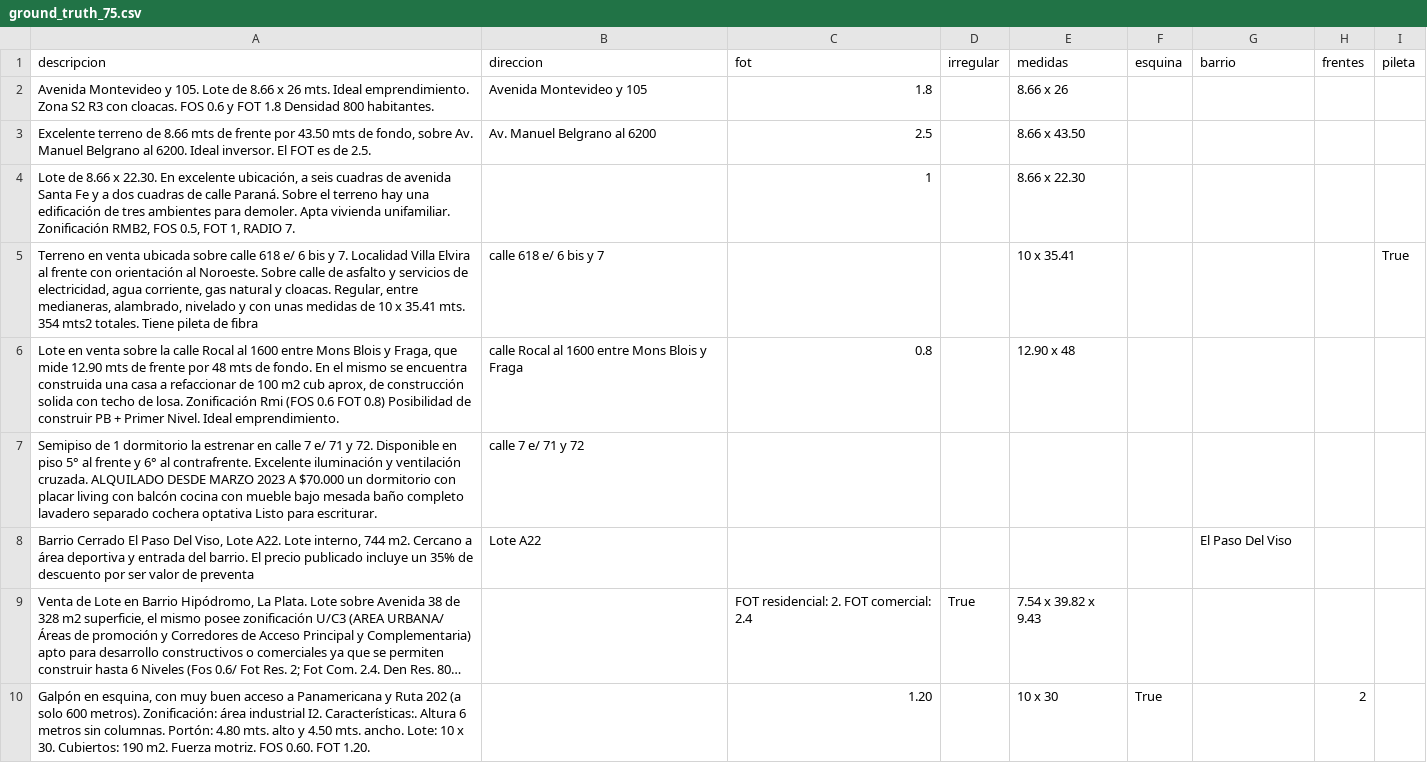
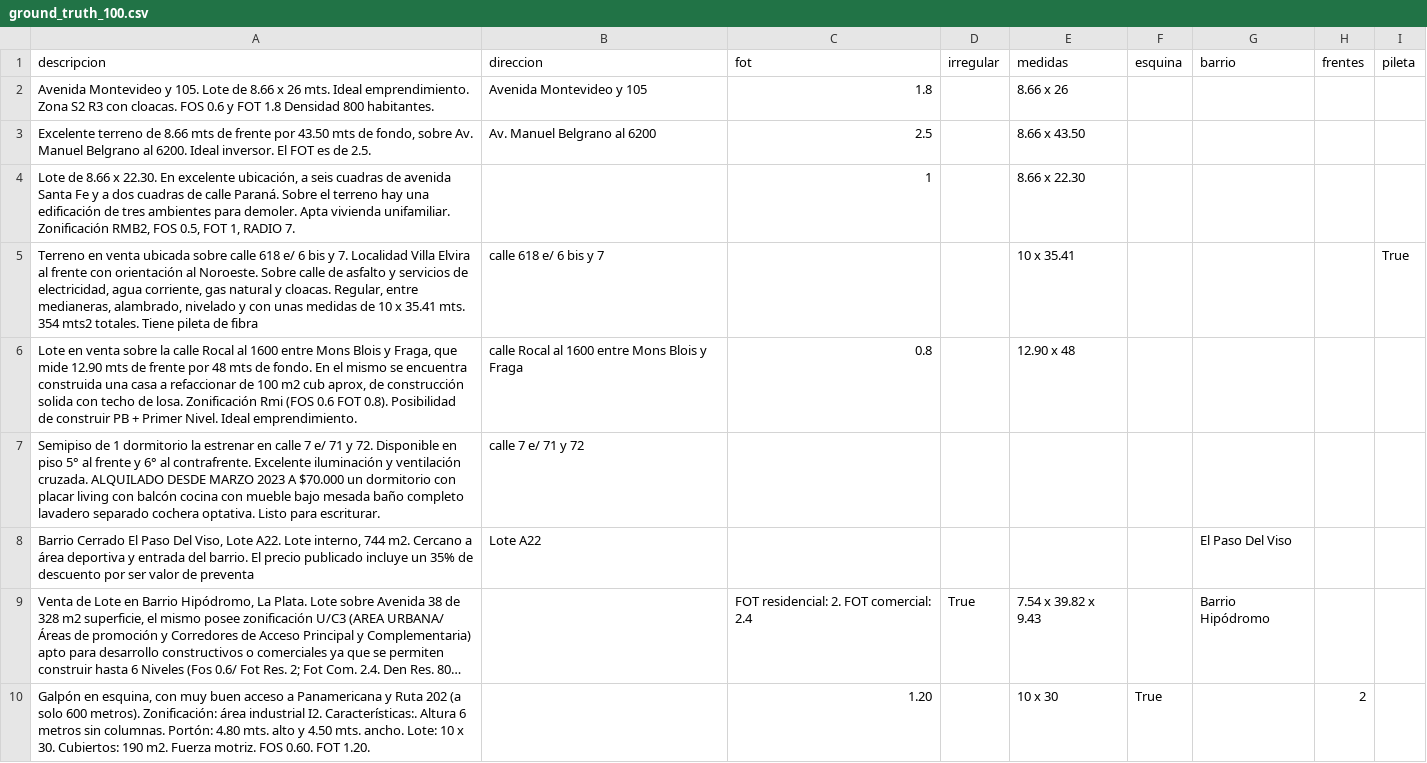
Before and after one commit to tanevitch/PPS-NER, a CSV file: ground_truth_100.csv (was ground_truth_75.csv), drawn as a sheet; only a part is shown; long unchanged cells end in …; the diff covers the shown part only; the diff names each change by its address in the sheet, - before the commit and + after, or states it on an @@ line.

```diff
--- a/ground_truth_75.csv
+++ b/ground_truth_100.csv
-A6 (descripcion): …0.6 FOT 0.8) Posibilidad de…
+A6 (descripcion): …0.6 FOT 0.8). Posibilidad de…
-A7 (descripcion): …separado cochera optativa Listo para…
+A7 (descripcion): …separado cochera optativa. Listo para…
-G9 (barrio): (empty)
+G9 (barrio): Barrio Hipódromo
```
Also changed, not shown: 33 edited cells elsewhere in this file, 7 other files.
